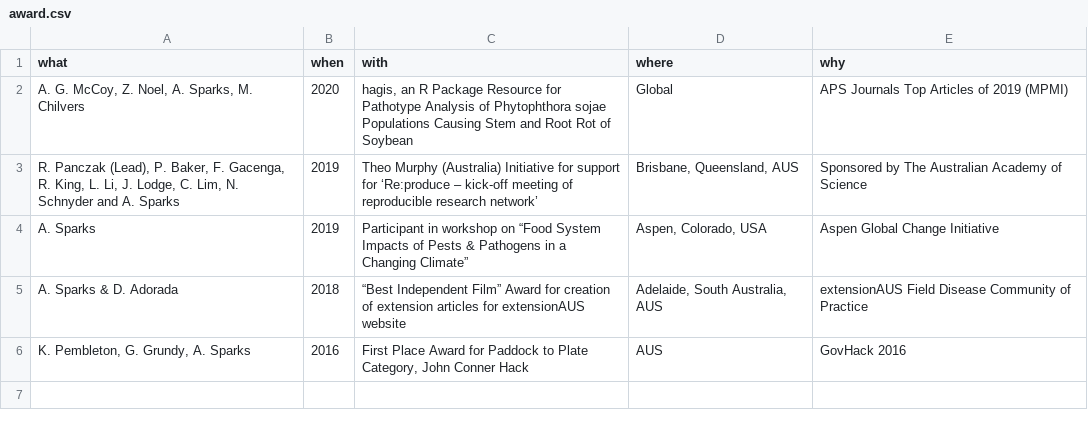
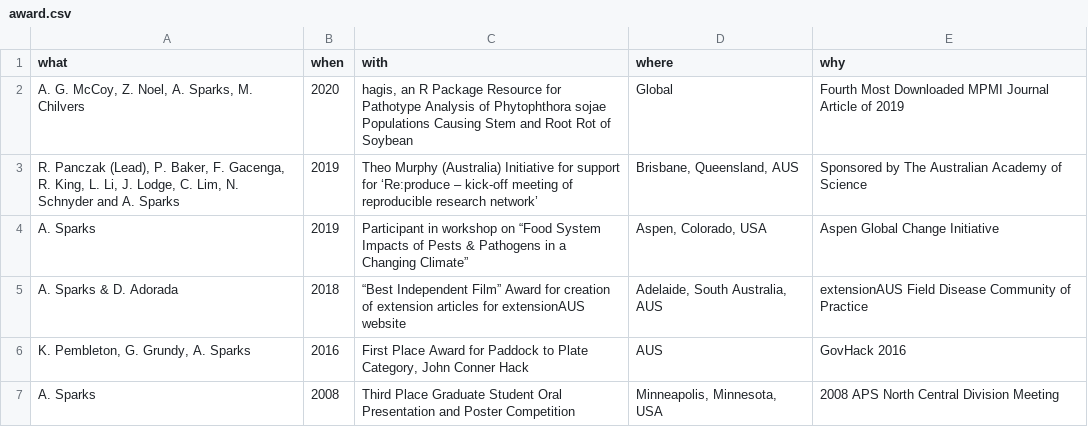
Before and after one commit to adamhsparks/AHSparks_CV, a CSV file: data/award.csv, drawn as a sheet.

Commit message:
Add 2008 poster award

```diff
--- a/data/award.csv
+++ b/data/award.csv
@@ -1,3 +1,3 @@
 what,when,with,where,why
-"A. G. McCoy, Z. Noel, A. Sparks, M. Chilvers",2020,"hagis, an R Package Resource for Pathotype Analysis of Phytophthora sojae Populations Causing Stem and Root Rot of Soybean ",Global,APS Journals Top Articles of 2019 (MPMI)
+"A. G. McCoy, Z. Noel, A. Sparks, M. Chilvers",2020,"hagis, an R Package Resource for Pathotype Analysis of Phytophthora sojae Populations Causing Stem and Root Rot of Soybean ",Global,Fourth Most Downloaded MPMI Journal Article of 2019
 "R. Panczak (Lead), P. Baker, F. Gacenga, R. King, L. Li, J. Lodge, C. Lim, N. Schnyder and A. Sparks",2019,Theo Murphy (Australia) Initiative for support for ‘Re:produce – kick-off meeting of reproducible research network’,"Brisbane, Queensland, AUS",Sponsored by The Australian Academy of Science
@@ -6 +6,2 @@ A. Sparks & D. Adorada,2018,“Best Independent Film” Award for creation of ex
 "K. Pembleton, G. Grundy, A. Sparks",2016,"First Place Award for Paddock to Plate Category, John Conner Hack",AUS,GovHack 2016
+A. Sparks,2008,Third Place Graduate Student Oral Presentation and Poster Competition,"Minneapolis, Minnesota, USA",2008 APS North Central Division Meeting
```
